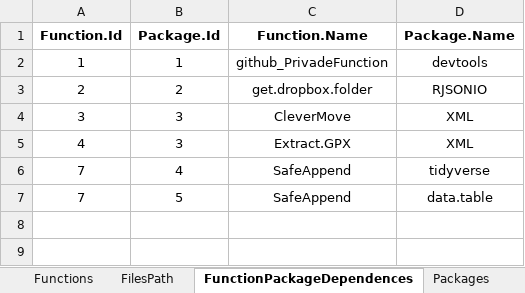
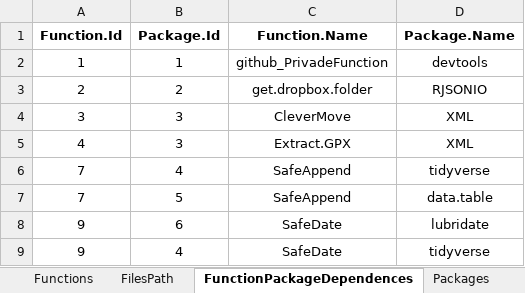
Before and after one commit to Murilojunqueira/RFunction, an Excel workbook: FunctionsBD.xlsm, sheet FunctionPackageDependences, drawn as a sheet; values as stored, in another font and other column widths than the file's, no borders; the diff names each change by its address in the sheet, - before the commit and + after, or states it on an @@ line.

Commit message:
Função SafeDate

```diff
--- a/FunctionsBD.xlsm (sheet FunctionPackageDependences)
+++ b/FunctionsBD.xlsm (sheet FunctionPackageDependences)
+row 8: 9 | 6 | SafeDate | lubridate
+row 9: 9 | 4 | SafeDate | tidyverse
```
Also changed, not shown: sheet Functions, sheet ScriptsFunctions, sheet Scripts, sheet Packages, other sheet tabs, 7 other files.
